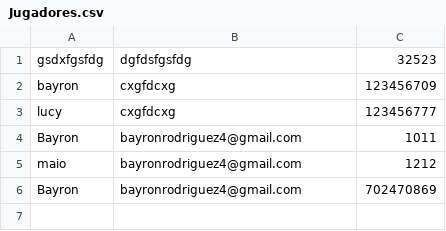
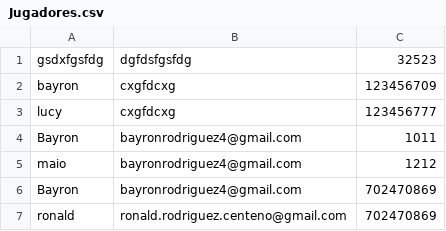
Before and after one commit to Bayronjrc/Bingo, a CSV file: Jugadores.csv, drawn as a sheet; the diff names each change by its address in the sheet, - before the commit and + after, or states it on an @@ line.

```diff
--- a/Jugadores.csv
+++ b/Jugadores.csv
+row 7: ronald | ronald.rodriguez.centeno@gmail.com | 702470869
```
Also changed, not shown: 2 other files.
